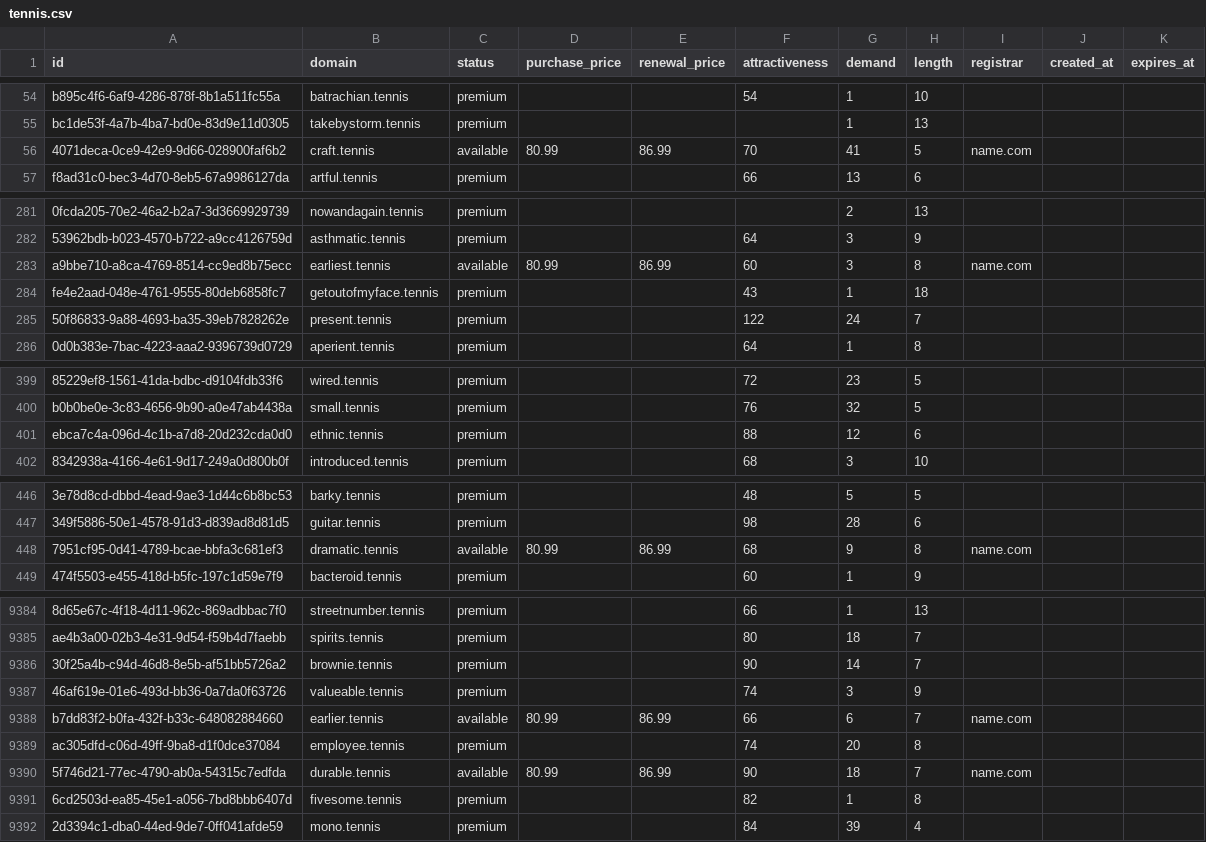
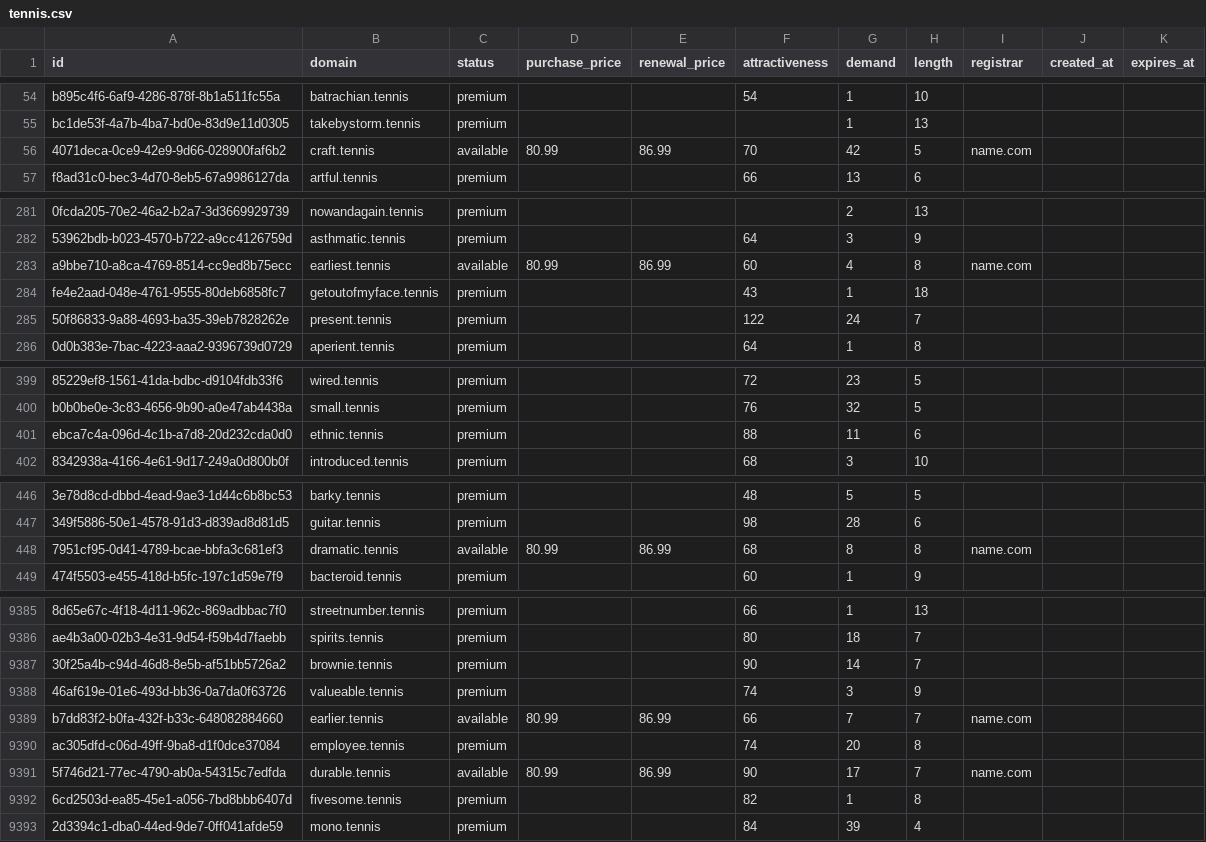
Before and after one commit to UniqueDomains/tennis-oneword-domains, a CSV file: tennis.csv, drawn as a sheet; only a part is shown, gaps mark what is left out; addresses are those after the commit; the diff covers the shown part only; the diff names each change by its address in the sheet, - before the commit and + after, or states it on an @@ line.

```diff
--- a/tennis.csv
+++ b/tennis.csv
-G56 (demand): 41
+G56 (demand): 42
-G283 (demand): 3
+G283 (demand): 4
-G401 (demand): 12
+G401 (demand): 11
-G448 (demand): 9
+G448 (demand): 8
-G9389 (demand): 6
+G9389 (demand): 7
-G9391 (demand): 18
+G9391 (demand): 17
```
Also changed, not shown: 1 added row and 95 edited cells elsewhere in this file, 3 other files.
